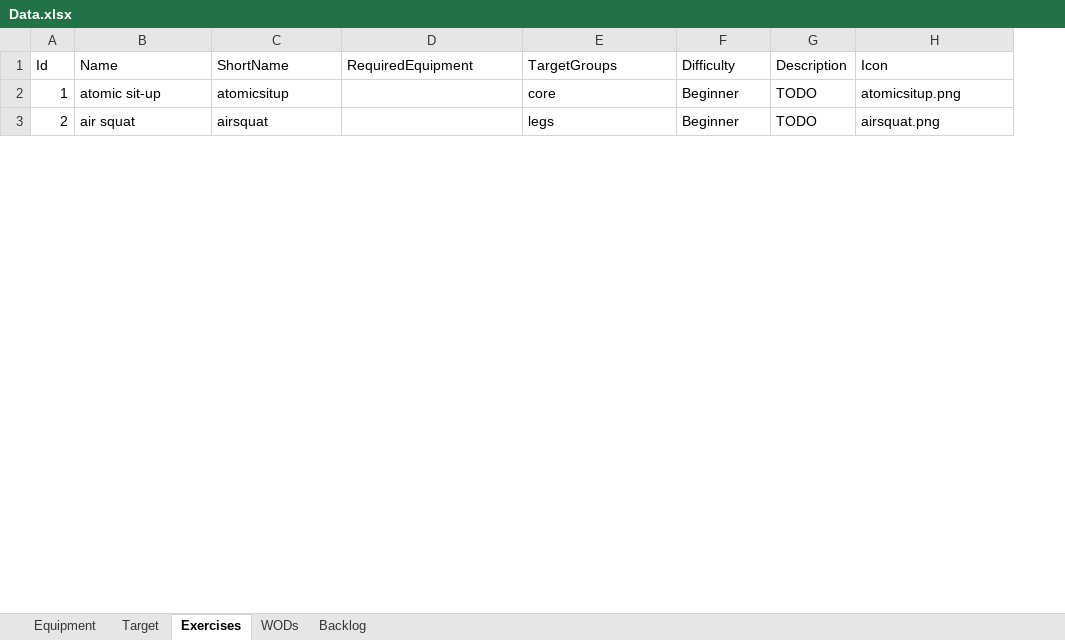
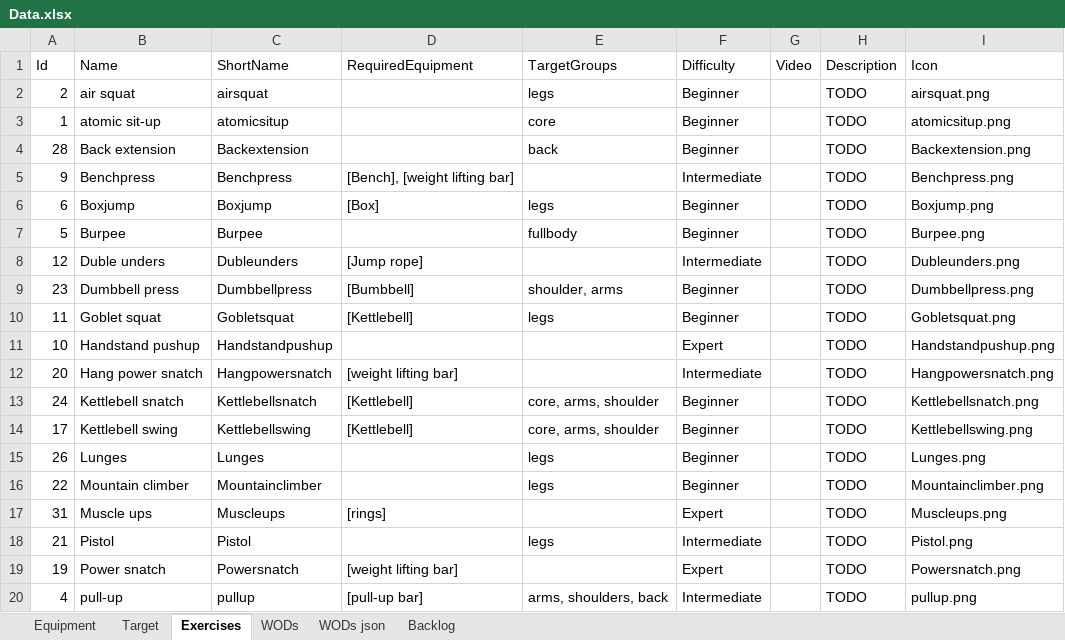
Before and after one commit to RabenErland/ProjectCrossFit, an Excel workbook: LocalFiles/data/Data.xlsx, sheet Exercises, drawn as a sheet; only a part is shown; values as stored, in another font and other column widths than the file's, no borders; table styles not drawn; addresses are those after the commit; the diff covers the shown part only; the diff names each change by its address in the sheet, - before the commit and + after, or states it on an @@ line.

```diff
--- a/LocalFiles/data/Data.xlsx (sheet Exercises)
+++ b/LocalFiles/data/Data.xlsx (sheet Exercises)
+sheet tab: WODs json
+column G (Video), empty
+row 2: 2 | air squat | airsquat |  | legs | Beginner |  | TODO | airsquat.png
+row 4: 28 | Back extension | Backextension |  | back | Beginner |  | TODO | Backextension.png
@@ row 10 moved to row 5: 9 @@
@@ row 7 moved to row 6: 6 @@
@@ row 6 moved to row 7: 5 @@
@@ row 13 moved to row 8: 12 @@
+row 9: 23 | Dumbbell press | Dumbbellpress | [Bumbbell] | shoulder, arms | Beginner |  | TODO | Dumbbellpress.png
@@ row 12 moved to row 10: 11 @@
+row 12: 20 | Hang power snatch | Hangpowersnatch | [weight lifting bar] |  | Intermediate |  | TODO | Hangpowersnatch.png
+row 13: 24 | Kettlebell snatch | Kettlebellsnatch | [Kettlebell] | core, arms, shoulder | Beginner |  | TODO | Kettlebellsnatch.png
+row 14: 17 | Kettlebell swing | Kettlebellswing | [Kettlebell] | core, arms, shoulder | Beginner |  | TODO | Kettlebellswing.png
+row 15: 26 | Lunges | Lunges |  | legs | Beginner |  | TODO | Lunges.png
-A16 (Id): 2
+A16 (Id): 22
-B16 (Name): air squat
+B16 (Name): Mountain climber
-C16 (ShortName): airsquat
+C16 (ShortName): Mountainclimber
-I16 (Icon): airsquat.png
+I16 (Icon): Mountainclimber.png
+row 17: 31 | Muscle ups | Muscleups | [rings] |  | Expert |  | TODO | Muscleups.png
+row 18: 21 | Pistol | Pistol |  | legs | Intermediate |  | TODO | Pistol.png
+row 19: 19 | Power snatch | Powersnatch | [weight lifting bar] |  | Expert |  | TODO | Powersnatch.png
@@ row 5 moved to row 20: 4 @@
```
Also changed, not shown: 9 added rows, 8 removed rows and 3 edited cells elsewhere in this sheet, sheet WODs, formulas that keep their value, 1 other file.
